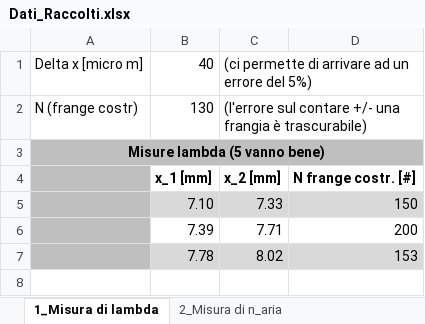
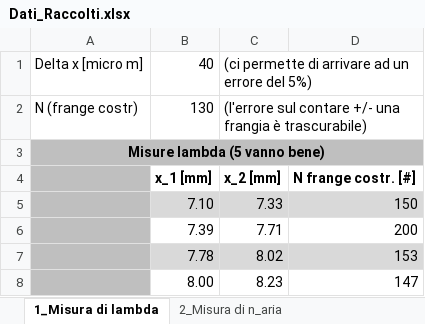
Before and after one commit to Mattia04/Labo_2_Anno_ottica, an Excel workbook: Michelson/Dati_Raccolti.xlsx, sheet 1_Misura di lambda, drawn as a sheet; values as stored, in another font and other column widths than the file's, no borders; the diff names each change by its address in the sheet, - before the commit and + after, or states it on an @@ line.

```diff
--- a/Michelson/Dati_Raccolti.xlsx (sheet 1_Misura di lambda)
+++ b/Michelson/Dati_Raccolti.xlsx (sheet 1_Misura di lambda)
+row 8:  | 8.00 | 8.23 | 147
```
Also changed, not shown: sheet Export_lambda.
